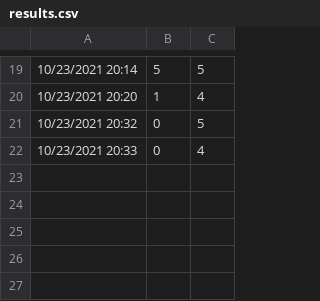
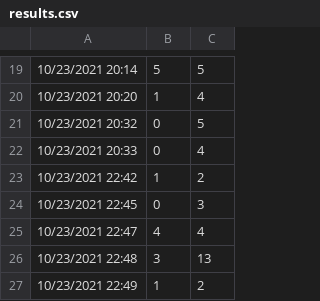
Before and after one commit to alihaider1264/mathkids, a CSV file: mathkids/mathkids/_data/results.csv, drawn as a sheet; only a part is shown, gaps mark what is left out.

```diff
--- a/mathkids/mathkids/_data/results.csv
+++ b/mathkids/mathkids/_data/results.csv
@@ -22 +22,6 @@
 10/23/2021 20:33,0,4
+10/23/2021 22:42,1,2
+10/23/2021 22:45,0,3
+10/23/2021 22:47,4,4
+10/23/2021 22:48,3,13
+10/23/2021 22:49,1,2
```
Also changed, not shown: 5 other files.
